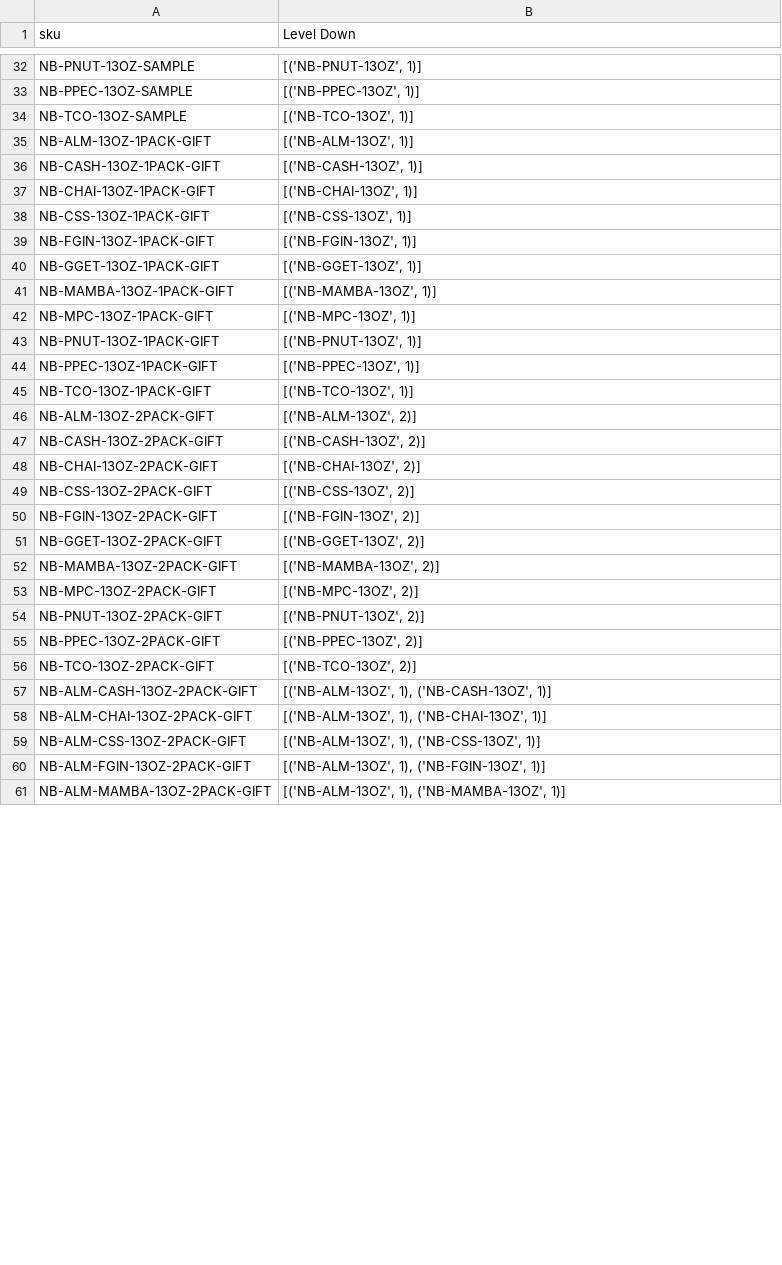
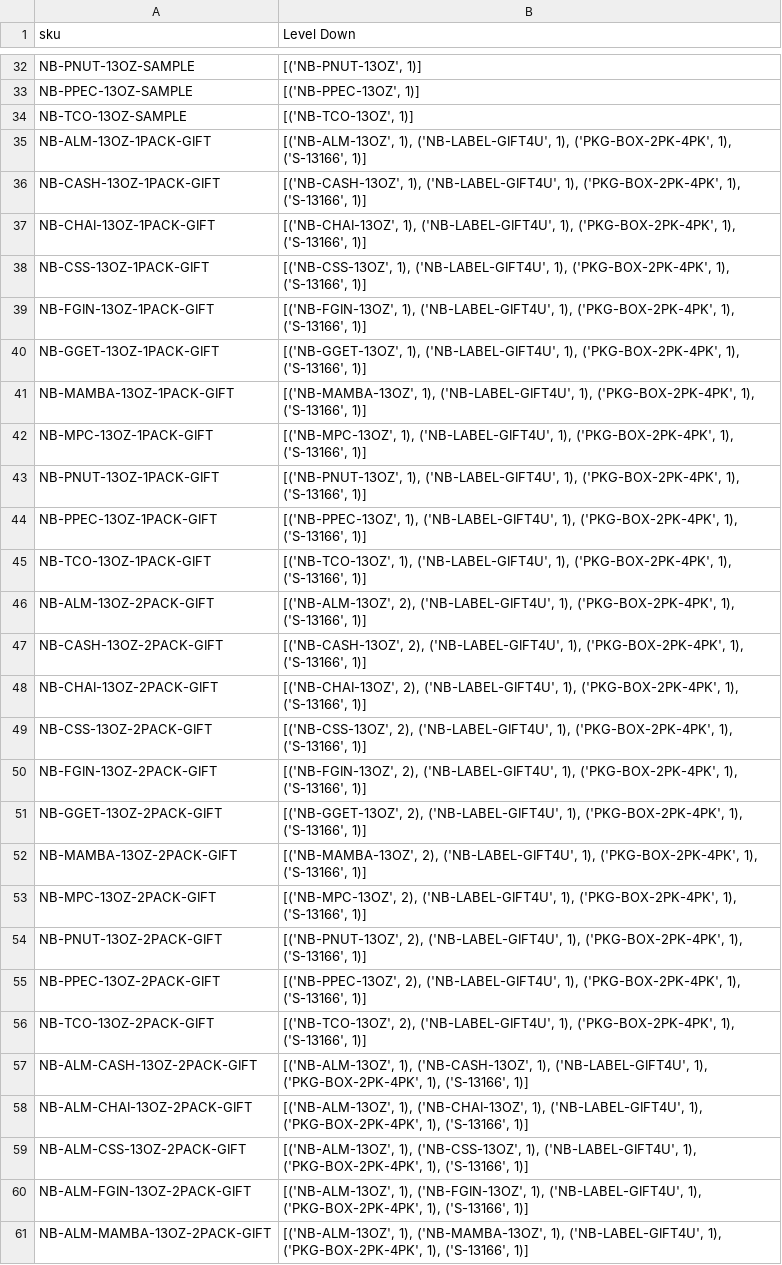
Before and after one commit to DukeAML/BSR, a CSV file: data/products_to_base.csv, drawn as a sheet; only a part is shown, gaps mark what is left out; the diff covers the shown part only.

```diff
--- a/data/products_to_base.csv
+++ b/data/products_to_base.csv
@@ -34,28 +34,28 @@ NB-PPEC-13OZ-SAMPLE,"[('NB-PPEC-13OZ', 1)]"
 NB-TCO-13OZ-SAMPLE,"[('NB-TCO-13OZ', 1)]"
-NB-ALM-13OZ-1PACK-GIFT,"[('NB-ALM-13OZ', 1)]"
-NB-CASH-13OZ-1PACK-GIFT,"[('NB-CASH-13OZ', 1)]"
-NB-CHAI-13OZ-1PACK-GIFT,"[('NB-CHAI-13OZ', 1)]"
-NB-CSS-13OZ-1PACK-GIFT,"[('NB-CSS-13OZ', 1)]"
-NB-FGIN-13OZ-1PACK-GIFT,"[('NB-FGIN-13OZ', 1)]"
-NB-GGET-13OZ-1PACK-GIFT,"[('NB-GGET-13OZ', 1)]"
-NB-MAMBA-13OZ-1PACK-GIFT,"[('NB-MAMBA-13OZ', 1)]"
-NB-MPC-13OZ-1PACK-GIFT,"[('NB-MPC-13OZ', 1)]"
-NB-PNUT-13OZ-1PACK-GIFT,"[('NB-PNUT-13OZ', 1)]"
-NB-PPEC-13OZ-1PACK-GIFT,"[('NB-PPEC-13OZ', 1)]"
-NB-TCO-13OZ-1PACK-GIFT,"[('NB-TCO-13OZ', 1)]"
-NB-ALM-13OZ-2PACK-GIFT,"[('NB-ALM-13OZ', 2)]"
-NB-CASH-13OZ-2PACK-GIFT,"[('NB-CASH-13OZ', 2)]"
-NB-CHAI-13OZ-2PACK-GIFT,"[('NB-CHAI-13OZ', 2)]"
-NB-CSS-13OZ-2PACK-GIFT,"[('NB-CSS-13OZ', 2)]"
-NB-FGIN-13OZ-2PACK-GIFT,"[('NB-FGIN-13OZ', 2)]"
-NB-GGET-13OZ-2PACK-GIFT,"[('NB-GGET-13OZ', 2)]"
-NB-MAMBA-13OZ-2PACK-GIFT,"[('NB-MAMBA-13OZ', 2)]"
-NB-MPC-13OZ-2PACK-GIFT,"[('NB-MPC-13OZ', 2)]"
-NB-PNUT-13OZ-2PACK-GIFT,"[('NB-PNUT-13OZ', 2)]"
-NB-PPEC-13OZ-2PACK-GIFT,"[('NB-PPEC-13OZ', 2)]"
-NB-TCO-13OZ-2PACK-GIFT,"[('NB-TCO-13OZ', 2)]"
-NB-ALM-CASH-13OZ-2PACK-GIFT,"[('NB-ALM-13OZ', 1), ('NB-CASH-13OZ', 1)]"
-NB-ALM-CHAI-13OZ-2PACK-GIFT,"[('NB-ALM-13OZ', 1), ('NB-CHAI-13OZ', 1)]"
-NB-ALM-CSS-13OZ-2PACK-GIFT,"[('NB-ALM-13OZ', 1), ('NB-CSS-13OZ', 1)]"
-NB-ALM-FGIN-13OZ-2PACK-GIFT,"[('NB-ALM-13OZ', 1), ('NB-FGIN-13OZ', 1)]"
-NB-ALM-MAMBA-13OZ-2PACK-GIFT,"[('NB-ALM-13OZ', 1), ('NB-MAMBA-13OZ', 1)]"
+NB-ALM-13OZ-1PACK-GIFT,"[('NB-ALM-13OZ', 1), ('NB-LABEL-GIFT4U', 1), ('PKG-BOX-2PK-4PK', 1), ('S-13166', 1)]"
+NB-CASH-13OZ-1PACK-GIFT,"[('NB-CASH-13OZ', 1), ('NB-LABEL-GIFT4U', 1), ('PKG-BOX-2PK-4PK', 1), ('S-13166', 1)]"
+NB-CHAI-13OZ-1PACK-GIFT,"[('NB-CHAI-13OZ', 1), ('NB-LABEL-GIFT4U', 1), ('PKG-BOX-2PK-4PK', 1), ('S-13166', 1)]"
+NB-CSS-13OZ-1PACK-GIFT,"[('NB-CSS-13OZ', 1), ('NB-LABEL-GIFT4U', 1), ('PKG-BOX-2PK-4PK', 1), ('S-13166', 1)]"
+NB-FGIN-13OZ-1PACK-GIFT,"[('NB-FGIN-13OZ', 1), ('NB-LABEL-GIFT4U', 1), ('PKG-BOX-2PK-4PK', 1), ('S-13166', 1)]"
+NB-GGET-13OZ-1PACK-GIFT,"[('NB-GGET-13OZ', 1), ('NB-LABEL-GIFT4U', 1), ('PKG-BOX-2PK-4PK', 1), ('S-13166', 1)]"
+NB-MAMBA-13OZ-1PACK-GIFT,"[('NB-MAMBA-13OZ', 1), ('NB-LABEL-GIFT4U', 1), ('PKG-BOX-2PK-4PK', 1), ('S-13166', 1)]"
+NB-MPC-13OZ-1PACK-GIFT,"[('NB-MPC-13OZ', 1), ('NB-LABEL-GIFT4U', 1), ('PKG-BOX-2PK-4PK', 1), ('S-13166', 1)]"
+NB-PNUT-13OZ-1PACK-GIFT,"[('NB-PNUT-13OZ', 1), ('NB-LABEL-GIFT4U', 1), ('PKG-BOX-2PK-4PK', 1), ('S-13166', 1)]"
+NB-PPEC-13OZ-1PACK-GIFT,"[('NB-PPEC-13OZ', 1), ('NB-LABEL-GIFT4U', 1), ('PKG-BOX-2PK-4PK', 1), ('S-13166', 1)]"
+NB-TCO-13OZ-1PACK-GIFT,"[('NB-TCO-13OZ', 1), ('NB-LABEL-GIFT4U', 1), ('PKG-BOX-2PK-4PK', 1), ('S-13166', 1)]"
+NB-ALM-13OZ-2PACK-GIFT,"[('NB-ALM-13OZ', 2), ('NB-LABEL-GIFT4U', 1), ('PKG-BOX-2PK-4PK', 1), ('S-13166', 1)]"
+NB-CASH-13OZ-2PACK-GIFT,"[('NB-CASH-13OZ', 2), ('NB-LABEL-GIFT4U', 1), ('PKG-BOX-2PK-4PK', 1), ('S-13166', 1)]"
+NB-CHAI-13OZ-2PACK-GIFT,"[('NB-CHAI-13OZ', 2), ('NB-LABEL-GIFT4U', 1), ('PKG-BOX-2PK-4PK', 1), ('S-13166', 1)]"
+NB-CSS-13OZ-2PACK-GIFT,"[('NB-CSS-13OZ', 2), ('NB-LABEL-GIFT4U', 1), ('PKG-BOX-2PK-4PK', 1), ('S-13166', 1)]"
+NB-FGIN-13OZ-2PACK-GIFT,"[('NB-FGIN-13OZ', 2), ('NB-LABEL-GIFT4U', 1), ('PKG-BOX-2PK-4PK', 1), ('S-13166', 1)]"
+NB-GGET-13OZ-2PACK-GIFT,"[('NB-GGET-13OZ', 2), ('NB-LABEL-GIFT4U', 1), ('PKG-BOX-2PK-4PK', 1), ('S-13166', 1)]"
+NB-MAMBA-13OZ-2PACK-GIFT,"[('NB-MAMBA-13OZ', 2), ('NB-LABEL-GIFT4U', 1), ('PKG-BOX-2PK-4PK', 1), ('S-13166', 1)]"
+NB-MPC-13OZ-2PACK-GIFT,"[('NB-MPC-13OZ', 2), ('NB-LABEL-GIFT4U', 1), ('PKG-BOX-2PK-4PK', 1), ('S-13166', 1)]"
+NB-PNUT-13OZ-2PACK-GIFT,"[('NB-PNUT-13OZ', 2), ('NB-LABEL-GIFT4U', 1), ('PKG-BOX-2PK-4PK', 1), ('S-13166', 1)]"
+NB-PPEC-13OZ-2PACK-GIFT,"[('NB-PPEC-13OZ', 2), ('NB-LABEL-GIFT4U', 1), ('PKG-BOX-2PK-4PK', 1), ('S-13166', 1)]"
+NB-TCO-13OZ-2PACK-GIFT,"[('NB-TCO-13OZ', 2), ('NB-LABEL-GIFT4U', 1), ('PKG-BOX-2PK-4PK', 1), ('S-13166', 1)]"
+NB-ALM-CASH-13OZ-2PACK-GIFT,"[('NB-ALM-13OZ', 1), ('NB-CASH-13OZ', 1), ('NB-LABEL-GIFT4U', 1), ('PKG-BOX-2PK-4PK', 1), ('S-13166', 1)]"
+NB-ALM-CHAI-13OZ-2PACK-GIFT,"[('NB-ALM-13OZ', 1), ('NB-CHAI-13OZ', 1), ('NB-LABEL-GIFT4U', 1), ('PKG-BOX-2PK-4PK', 1), ('S-13166', 1)]"
+NB-ALM-CSS-13OZ-2PACK-GIFT,"[('NB-ALM-13OZ', 1), ('NB-CSS-13OZ', 1), ('NB-LABEL-GIFT4U', 1), ('PKG-BOX-2PK-4PK', 1), ('S-13166', 1)]"
+NB-ALM-FGIN-13OZ-2PACK-GIFT,"[('NB-ALM-13OZ', 1), ('NB-FGIN-13OZ', 1), ('NB-LABEL-GIFT4U', 1), ('PKG-BOX-2PK-4PK', 1), ('S-13166', 1)]"
+NB-ALM-MAMBA-13OZ-2PACK-GIFT,"[('NB-ALM-13OZ', 1), ('NB-MAMBA-13OZ', 1), ('NB-LABEL-GIFT4U', 1), ('PKG-BOX-2PK-4PK', 1), ('S-13166', 1)]"
```
Also changed, not shown: 62 edited cells elsewhere in this file, data/13oz_products.csv, 10 other files.
